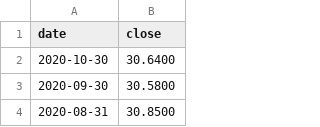
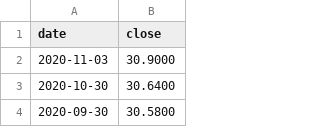
Before and after one commit to Asheladia/Airline_vs_Tech_Project, a CSV file: Data/Prices/DAL.csv, drawn as a sheet; only a part is shown; the shorter side is filled out with more unchanged rows; the diff names each change by its address in the sheet, - before the commit and + after, or states it on an @@ line.

```diff
--- a/Data/Prices/DAL.csv
+++ b/Data/Prices/DAL.csv
+row 2: 2020-11-03 | 30.9000
```
Also changed, not shown: Data/Airlines/DAL_quarterly_reports.csv, Data/Prices/AAL.csv, 5 other files.
